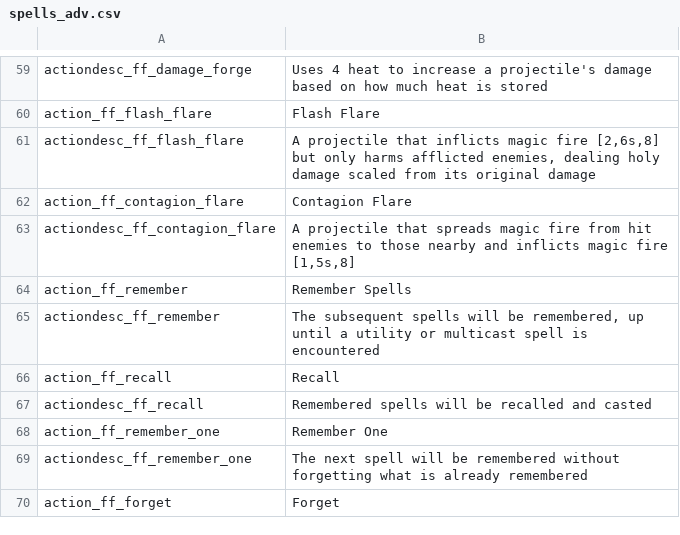
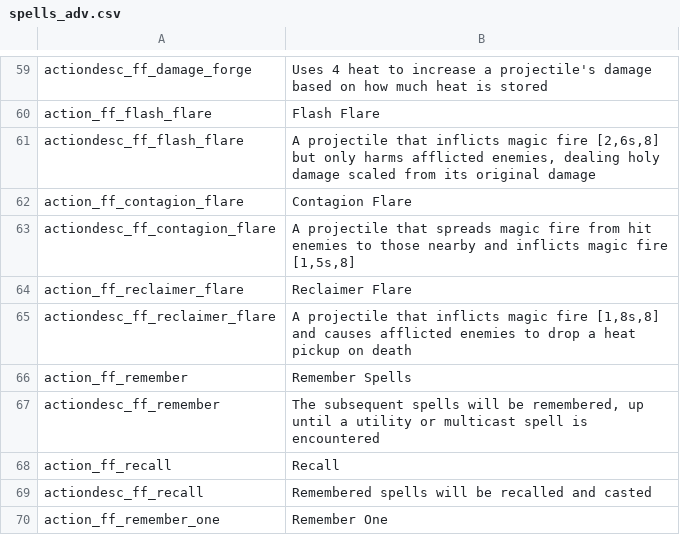
Before and after one commit to SiriMoel/foolish_flame, a CSV file: files/translations/spells_adv.csv, drawn as a sheet; only a part is shown, gaps mark what is left out; the shorter side is filled out with more unchanged rows; the diff names each change by its address in the sheet, - before the commit and + after, or states it on an @@ line.

Commit message:
fiery reclamation perk, reclaimer flare spell, heat changes

```diff
--- a/files/translations/spells_adv.csv
+++ b/files/translations/spells_adv.csv
+row 64: action_ff_reclaimer_flare | Reclaimer Flare
+row 65: actiondesc_ff_reclaimer_flare | A projectile that inflicts magic fire [1,8s,8] and causes afflicted enemies to drop a heat pickup on death
```
Also changed, not shown: files/translations/perks.csv, files/translations/spells.csv, 29 other files.
